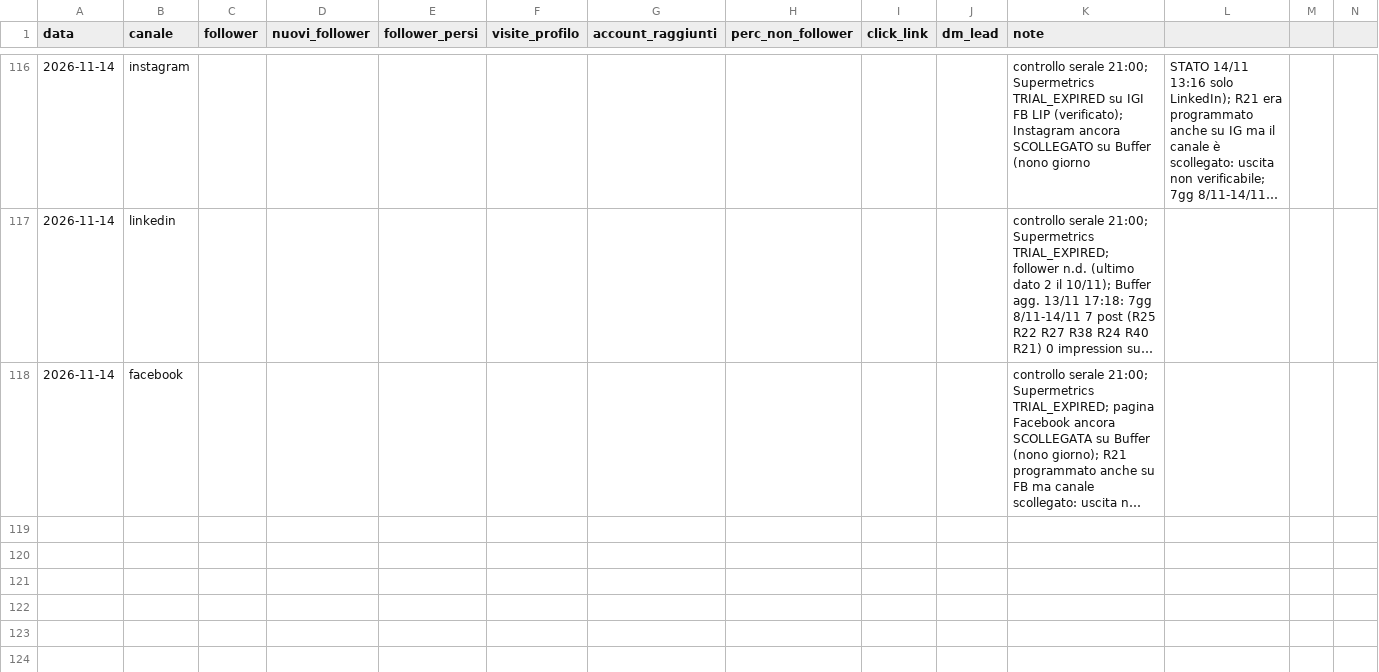
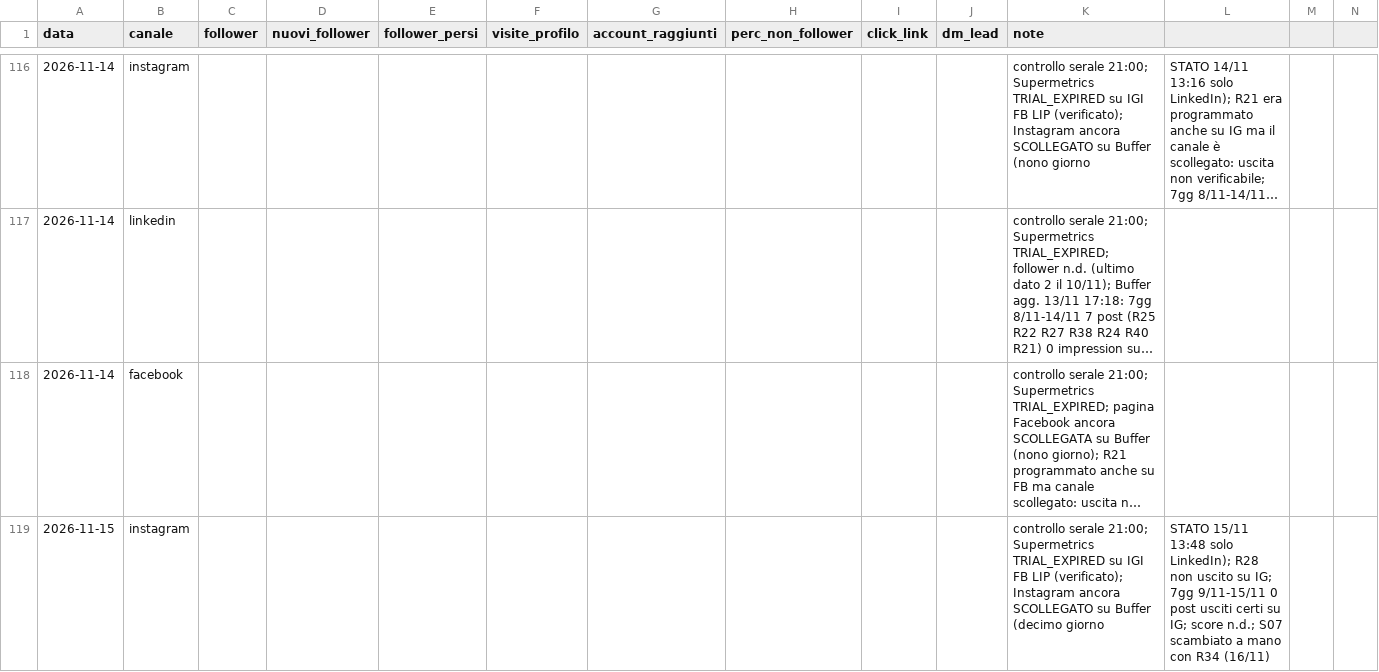
Before and after one commit to LorenzoLambertini/dieci-bottega-piano-editoriale, a CSV file: crescita/profilo.csv, drawn as a sheet; only a part is shown, gaps mark what is left out; long unchanged cells end in …; rows hold the shown columns only; the diff covers the shown part only; the diff names each change by its address in the sheet, - before the commit and + after, or states it on an @@ line.

```diff
--- a/crescita/profilo.csv
+++ b/crescita/profilo.csv
+row 119: 2026-11-15 | instagram |  |  |  |  |  |  |  |  | controllo serale 21:00; Supermetrics TRIAL_EXPIRED su IGI FB LIP (verificato); Instagram ancora SCOLLEGATO su Buffer (decimo giorno | STATO 15/11 13:48 solo LinkedIn); R28 non uscito su IG; 7gg 9/11-15/11 0 post usciti certi su IG; score n.d.; S07 scambiato a mano con R34 (16/11)
```
Also changed, not shown: 2 added rows elsewhere in this file, 3 other files.
